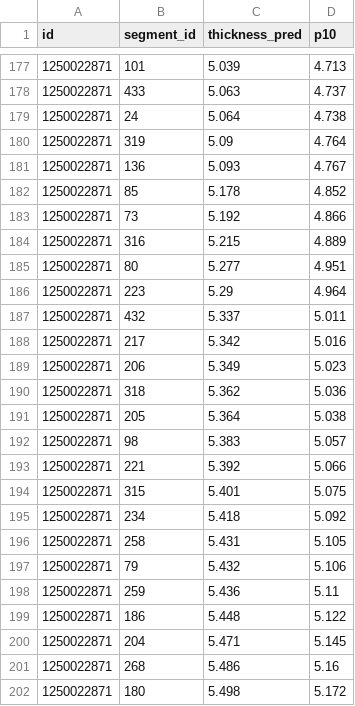
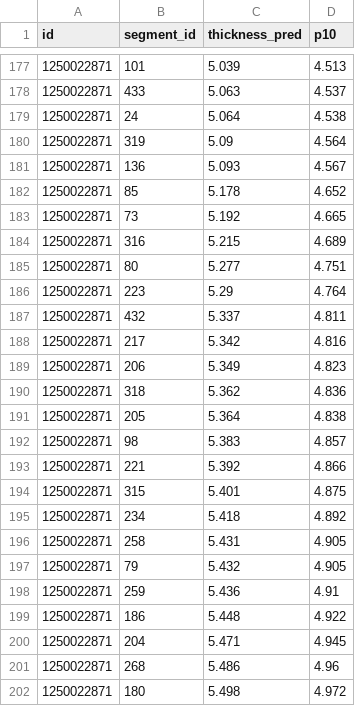
Before and after one commit to GoatWhistle/innoglobal, a CSV file: artifacts/top_risk_segments.csv, drawn as a sheet; only a part is shown, gaps mark what is left out; the diff covers the shown part only.

```diff
--- a/artifacts/top_risk_segments.csv
+++ b/artifacts/top_risk_segments.csv
@@ -177,26 +177,26 @@ id,segment_id,thickness_pred,p10
-1250022871,101,5.039,4.713
-1250022871,433,5.063,4.737
-1250022871,24,5.064,4.738
-1250022871,319,5.09,4.764
-1250022871,136,5.093,4.767
-1250022871,85,5.178,4.852
-1250022871,73,5.192,4.866
-1250022871,316,5.215,4.889
-1250022871,80,5.277,4.951
-1250022871,223,5.29,4.964
-1250022871,432,5.337,5.011
-1250022871,217,5.342,5.016
-1250022871,206,5.349,5.023
-1250022871,318,5.362,5.036
-1250022871,205,5.364,5.038
-1250022871,98,5.383,5.057
-1250022871,221,5.392,5.066
-1250022871,315,5.401,5.075
-1250022871,234,5.418,5.092
-1250022871,258,5.431,5.105
-1250022871,79,5.432,5.106
-1250022871,259,5.436,5.11
-1250022871,186,5.448,5.122
-1250022871,204,5.471,5.145
-1250022871,268,5.486,5.16
-1250022871,180,5.498,5.172
+1250022871,101,5.039,4.513
+1250022871,433,5.063,4.537
+1250022871,24,5.064,4.538
+1250022871,319,5.09,4.564
+1250022871,136,5.093,4.567
+1250022871,85,5.178,4.652
+1250022871,73,5.192,4.665
+1250022871,316,5.215,4.689
+1250022871,80,5.277,4.751
+1250022871,223,5.29,4.764
+1250022871,432,5.337,4.811
+1250022871,217,5.342,4.816
+1250022871,206,5.349,4.823
+1250022871,318,5.362,4.836
+1250022871,205,5.364,4.838
+1250022871,98,5.383,4.857
+1250022871,221,5.392,4.866
+1250022871,315,5.401,4.875
+1250022871,234,5.418,4.892
+1250022871,258,5.431,4.905
+1250022871,79,5.432,4.905
+1250022871,259,5.436,4.91
+1250022871,186,5.448,4.922
+1250022871,204,5.471,4.945
+1250022871,268,5.486,4.96
+1250022871,180,5.498,4.972
```
Also changed, not shown: 27 edited cells elsewhere in this file, artifacts/uncertainty.csv, 6 other files.
